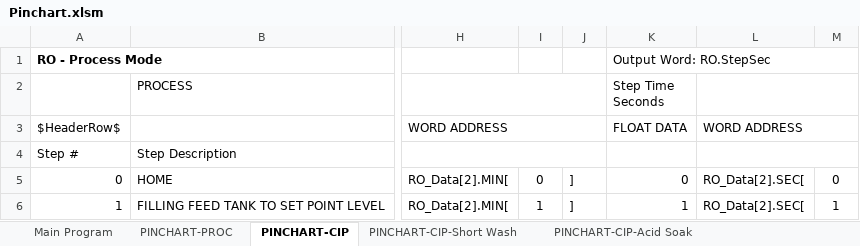
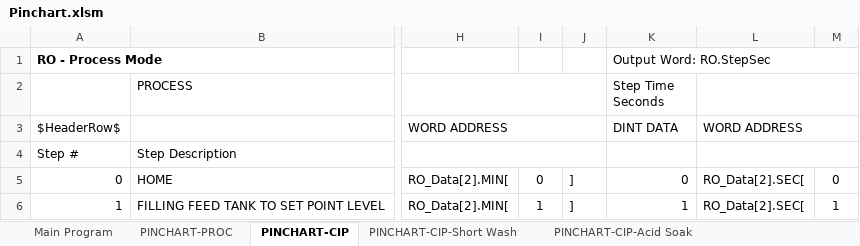
Before and after one commit to ccscpanici/MTPyPinchart, an Excel workbook: Pinchart.xlsm, sheet PINCHART-CIP, drawn as a sheet; only a part is shown, gaps mark what is left out; values as stored, in another font and other column widths than the file's, no borders; charts and pictures and conditional formats not drawn; the diff names each change by its address in the sheet, - before the commit and + after, or states it on an @@ line.

Commit message:
updarted pinning charty

```diff
--- a/Pinchart.xlsm (sheet PINCHART-CIP)
+++ b/Pinchart.xlsm (sheet PINCHART-CIP)
-K3 (Step Time Seconds): FLOAT DATA
+K3 (Step Time Seconds): DINT DATA
```
